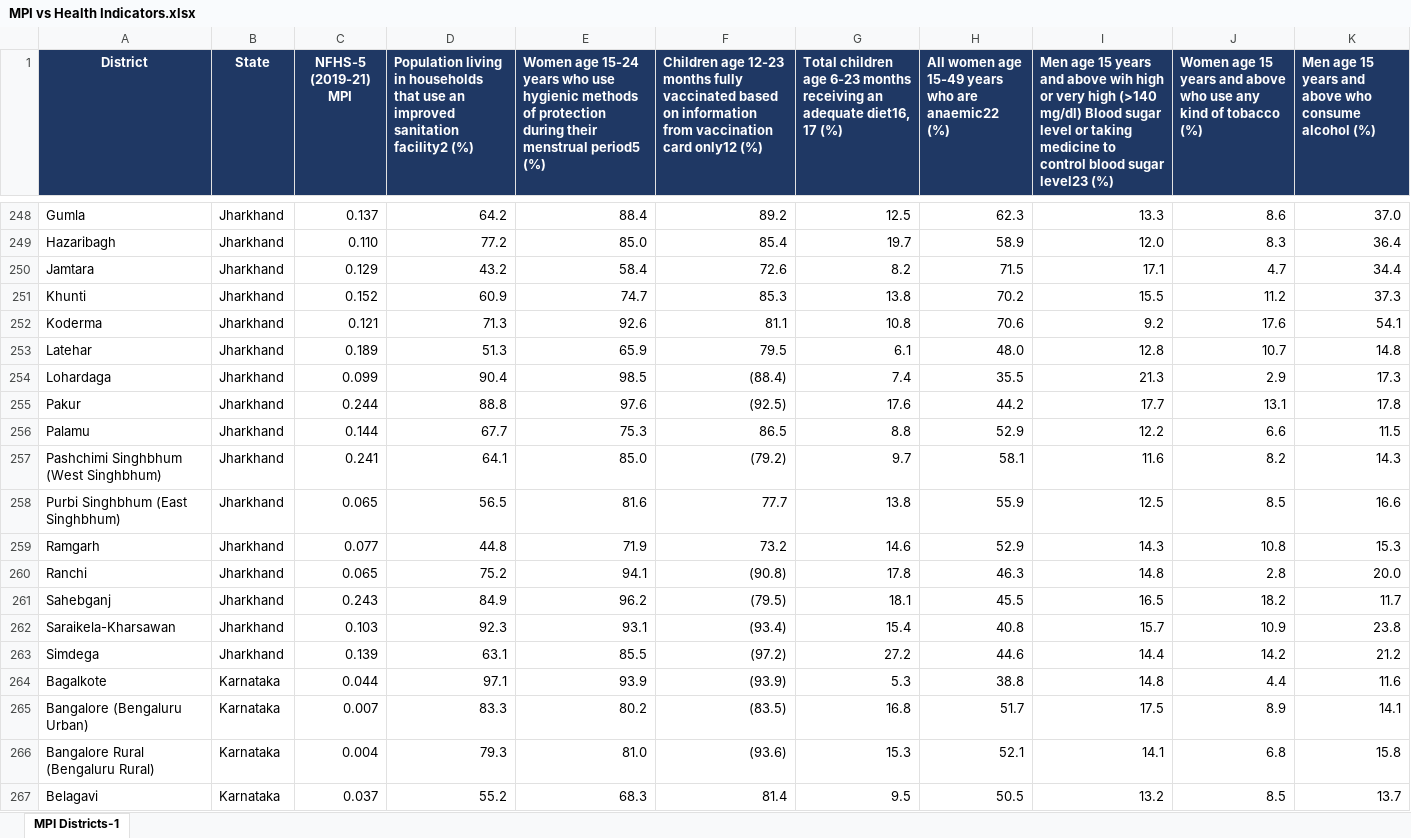
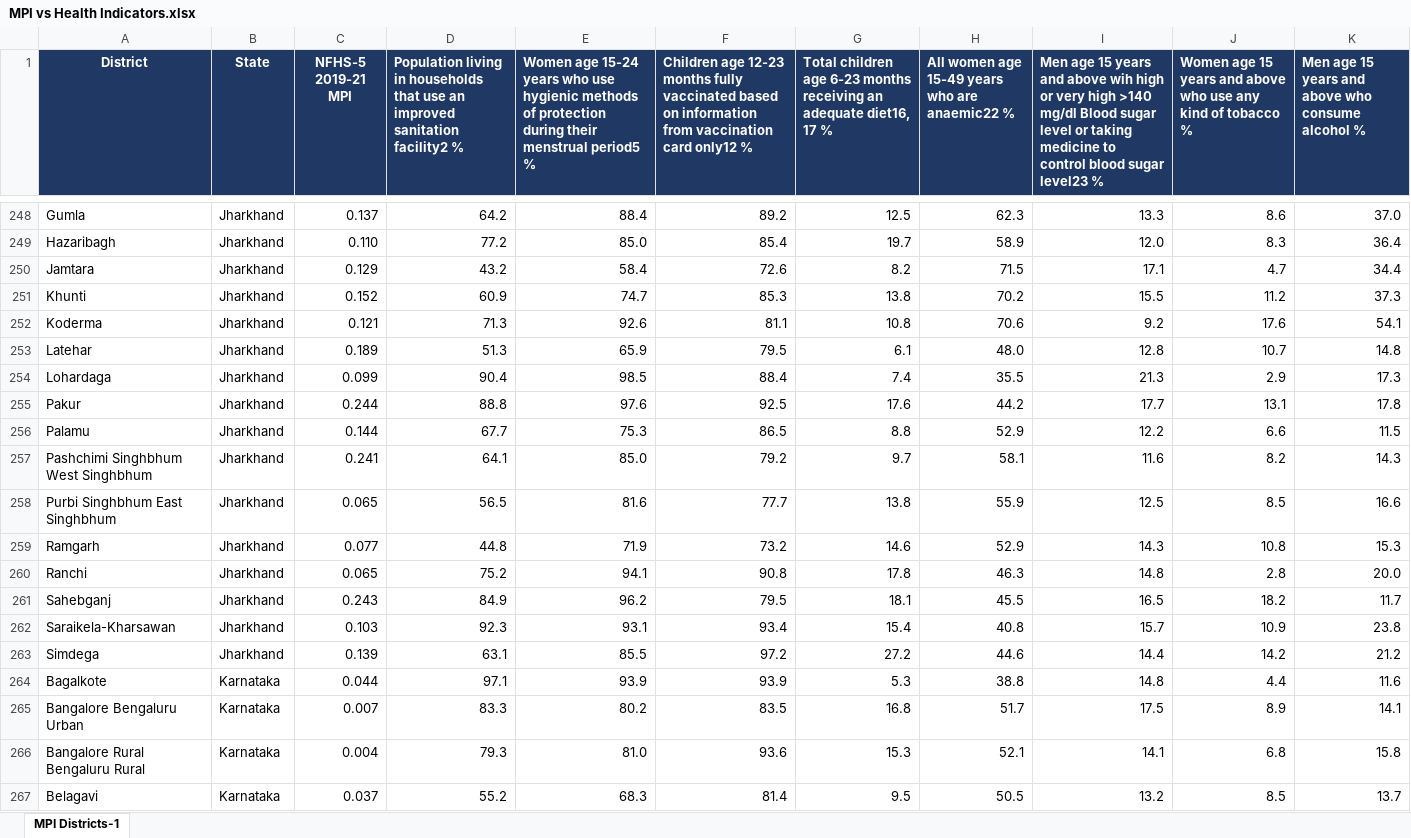
Before and after one commit to rishabhmeel/dai-project-district_analysis, an Excel workbook: data/clean/MPI vs Health Indicators.xlsx, sheet MPI Districts-1, drawn as a sheet; only a part is shown, gaps mark what is left out; values as stored, in another font and other column widths than the file's, no borders; the diff covers the shown part only; the diff names each change by its address in the sheet, - before the commit and + after, or states it on an @@ line.

```diff
--- a/data/clean/MPI vs Health Indicators.xlsx (sheet MPI Districts-1)
+++ b/data/clean/MPI vs Health Indicators.xlsx (sheet MPI Districts-1)
-C1: NFHS-5 (2019-21) MPI
+C1: NFHS-5 2019-21 MPI
-D1: …sanitation facility2 (%)
+D1: …sanitation facility2 %
-E1: …menstrual period5 (%)
+E1: …menstrual period5 %
-F1: …card only12 (%)
+F1: …card only12 %
-G1: …diet16, 17 (%)
+G1: …diet16, 17 %
-H1: …are anaemic22 (%)
+H1: …are anaemic22 %
-I1: …very high (>140 mg/dl) Blood sugar level or taking medicine to control blood sugar level23 (%)
+I1: …very high >140 mg/dl Blood sugar level or taking medicine to control blood sugar level23 %
-J1: …of tobacco (%)
+J1: …of tobacco %
-K1: …consume alcohol (%)
+K1: …consume alcohol %
-F254: (88.4)
+F254: 88.4
-F255: (92.5)
+F255: 92.5
-A257 (District): Pashchimi Singhbhum (West Singhbhum)
+A257 (District): Pashchimi Singhbhum West Singhbhum
-F257: (79.2)
+F257: 79.2
-A258 (District): Purbi Singhbhum (East Singhbhum)
+A258 (District): Purbi Singhbhum East Singhbhum
-F260: (90.8)
+F260: 90.8
-F261: (79.5)
+F261: 79.5
-F262: (93.4)
+F262: 93.4
-F263: (97.2)
+F263: 97.2
-F264: (93.9)
+F264: 93.9
-A265 (District): Bangalore (Bengaluru Urban)
+A265 (District): Bangalore Bengaluru Urban
-F265: (83.5)
+F265: 83.5
-A266 (District): Bangalore Rural (Bengaluru Rural)
+A266 (District): Bangalore Rural Bengaluru Rural
-F266: (93.6)
+F266: 93.6
```
Also changed, not shown: 416 edited cells elsewhere in this sheet, 3 other files.
